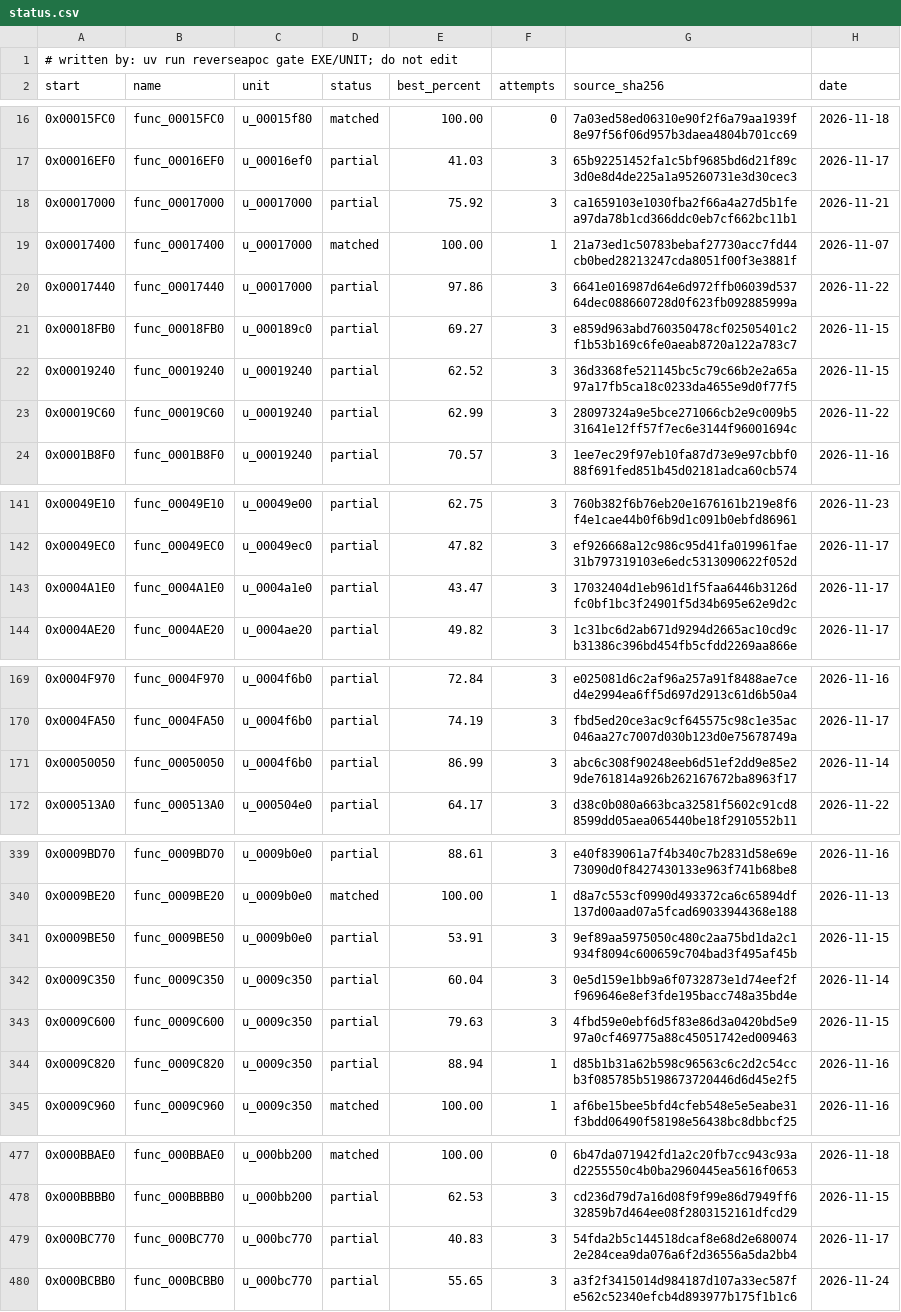
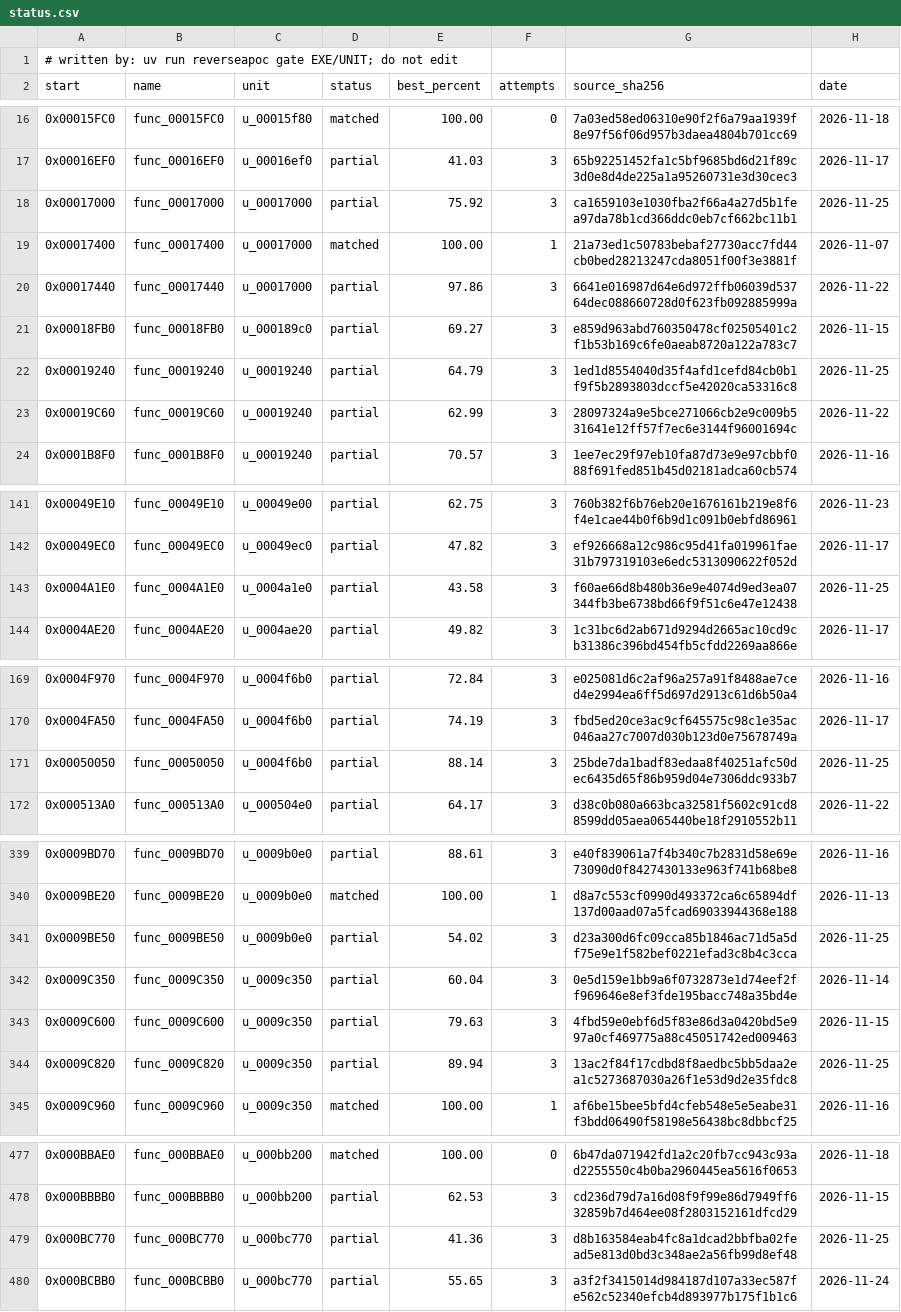
Before and after one commit to ayrtondenner/ReverseApoc, a CSV file: config/tacp/status.csv, drawn as a sheet; only a part is shown, gaps mark what is left out; the diff covers the shown part only.

```diff
--- a/config/tacp/status.csv
+++ b/config/tacp/status.csv
@@ -17,3 +17,3 @@ start,name,unit,status,best_percent,attempts,source_sha256,date
 0x00016EF0,func_00016EF0,u_00016ef0,partial,41.03,3,65b92251452fa1c5bf9685bd6d21f89c3d0e8d4de225a1a95260731e3d30cec3,2026-11-17
-0x00017000,func_00017000,u_00017000,partial,75.92,3,ca1659103e1030fba2f66a4a27d5b1fea97da78b1cd366ddc0eb7cf662bc11b1,2026-11-21
+0x00017000,func_00017000,u_00017000,partial,75.92,3,ca1659103e1030fba2f66a4a27d5b1fea97da78b1cd366ddc0eb7cf662bc11b1,2026-11-25
 0x00017400,func_00017400,u_00017000,matched,100.00,1,21a73ed1c50783bebaf27730acc7fd44cb0bed28213247cda8051f00f3e3881f,2026-11-07
@@ -21,3 +21,3 @@ start,name,unit,status,best_percent,attempts,source_sha256,date
 0x00018FB0,func_00018FB0,u_000189c0,partial,69.27,3,e859d963abd760350478cf02505401c2f1b53b169c6fe0aeab8720a122a783c7,2026-11-15
-0x00019240,func_00019240,u_00019240,partial,62.52,3,36d3368fe521145bc5c79c66b2e2a65a97a17fb5ca18c0233da4655e9d0f77f5,2026-11-15
+0x00019240,func_00019240,u_00019240,partial,64.79,3,1ed1d8554040d35f4afd1cefd84cb0b1f9f5b2893803dccf5e42020ca53316c8,2026-11-25
 0x00019C60,func_00019C60,u_00019240,partial,62.99,3,28097324a9e5bce271066cb2e9c009b531641e12ff57f7ec6e3144f96001694c,2026-11-22
@@ -142,3 +142,3 @@ start,name,unit,status,best_percent,attempts,source_sha256,date
 0x00049EC0,func_00049EC0,u_00049ec0,partial,47.82,3,ef926668a12c986c95d41fa019961fae31b797319103e6edc5313090622f052d,2026-11-17
-0x0004A1E0,func_0004A1E0,u_0004a1e0,partial,43.47,3,17032404d1eb961d1f5faa6446b3126dfc0bf1bc3f24901f5d34b695e62e9d2c,2026-11-17
+0x0004A1E0,func_0004A1E0,u_0004a1e0,partial,43.58,3,f60ae66d8b480b36e9e4074d9ed3ea07344fb3be6738bd66f9f51c6e47e12438,2026-11-25
 0x0004AE20,func_0004AE20,u_0004ae20,partial,49.82,3,1c31bc6d2ab671d9294d2665ac10cd9cb31386c396bd454fb5cfdd2269aa866e,2026-11-17
@@ -170,3 +170,3 @@ start,name,unit,status,best_percent,attempts,source_sha256,date
 0x0004FA50,func_0004FA50,u_0004f6b0,partial,74.19,3,fbd5ed20ce3ac9cf645575c98c1e35ac046aa27c7007d030b123d0e75678749a,2026-11-17
-0x00050050,func_00050050,u_0004f6b0,partial,86.99,3,abc6c308f90248eeb6d51ef2dd9e85e29de761814a926b262167672ba8963f17,2026-11-14
+0x00050050,func_00050050,u_0004f6b0,partial,88.14,3,25bde7da1badf83edaa8f40251afc50dec6435d65f86b959d04e7306ddc933b7,2026-11-25
 0x000513A0,func_000513A0,u_000504e0,partial,64.17,3,d38c0b080a663bca32581f5602c91cd88599dd05aea065440be18f2910552b11,2026-11-22
@@ -340,6 +340,6 @@ start,name,unit,status,best_percent,attempts,source_sha256,date
 0x0009BE20,func_0009BE20,u_0009b0e0,matched,100.00,1,d8a7c553cf0990d493372ca6c65894df137d00aad07a5fcad69033944368e188,2026-11-13
-0x0009BE50,func_0009BE50,u_0009b0e0,partial,53.91,3,9ef89aa5975050c480c2aa75bd1da2c1934f8094c600659c704bad3f495af45b,2026-11-15
+0x0009BE50,func_0009BE50,u_0009b0e0,partial,54.02,3,d23a300d6fc09cca85b1846ac71d5a5df75e9e1f582bef0221efad3c8b4c3cca,2026-11-25
 0x0009C350,func_0009C350,u_0009c350,partial,60.04,3,0e5d159e1bb9a6f0732873e1d74eef2ff969646e8ef3fde195bacc748a35bd4e,2026-11-14
 0x0009C600,func_0009C600,u_0009c350,partial,79.63,3,4fbd59e0ebf6d5f83e86d3a0420bd5e997a0cf469775a88c45051742ed009463,2026-11-15
-0x0009C820,func_0009C820,u_0009c350,partial,88.94,1,d85b1b31a62b598c96563c6c2d2c54ccb3f085785b5198673720446d6d45e2f5,2026-11-16
+0x0009C820,func_0009C820,u_0009c350,partial,89.94,3,13ac2f84f17cdbd8f8aedbc5bb5daa2ea1c5273687030a26f1e53d9d2e35fdc8,2026-11-25
 0x0009C960,func_0009C960,u_0009c350,matched,100.00,1,af6be15bee5bfd4cfeb548e5e5eabe31f3bdd06490f58198e56438bc8dbbcf25,2026-11-16
@@ -478,3 +478,3 @@ start,name,unit,status,best_percent,attempts,source_sha256,date
 0x000BBBB0,func_000BBBB0,u_000bb200,partial,62.53,3,cd236d79d7a16d08f9f99e86d7949ff632859b7d464ee08f2803152161dfcd29,2026-11-15
-0x000BC770,func_000BC770,u_000bc770,partial,40.83,3,54fda2b5c144518dcaf8e68d2e6800742e284cea9da076a6f2d36556a5da2bb4,2026-11-17
+0x000BC770,func_000BC770,u_000bc770,partial,41.36,3,d8b163584eab4fc8a1dcad2bbfba02fead5e813d0bd3c348ae2a56fb99d8ef48,2026-11-25
 0x000BCBB0,func_000BCBB0,u_000bc770,partial,55.65,3,a3f2f3415014d984187d107a33ec587fe562c52340efcb4d893977b175f1b1c6,2026-11-24
```
Also changed, not shown: 21 edited cells elsewhere in this file, config/ufo2p/status.csv.
